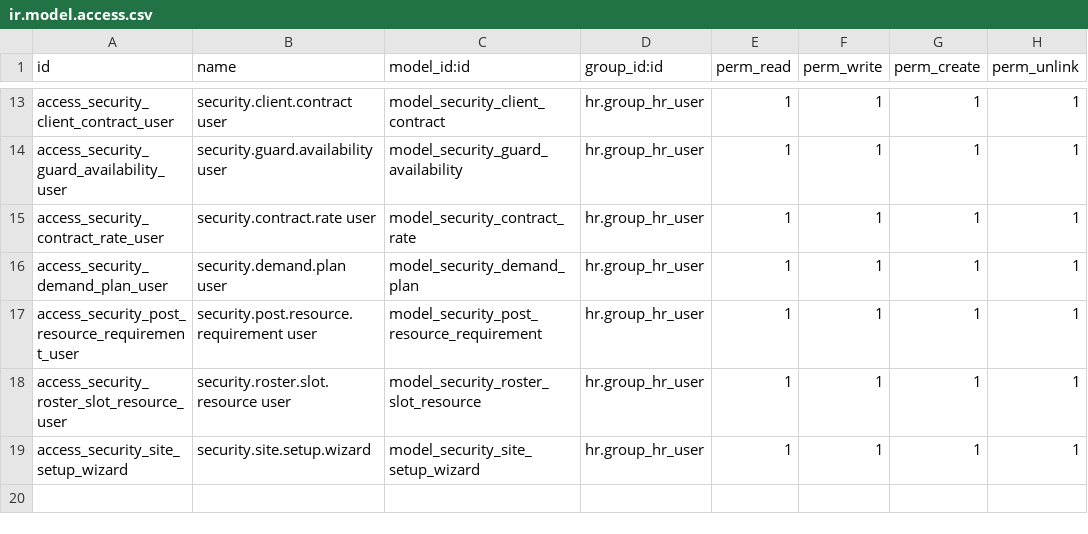
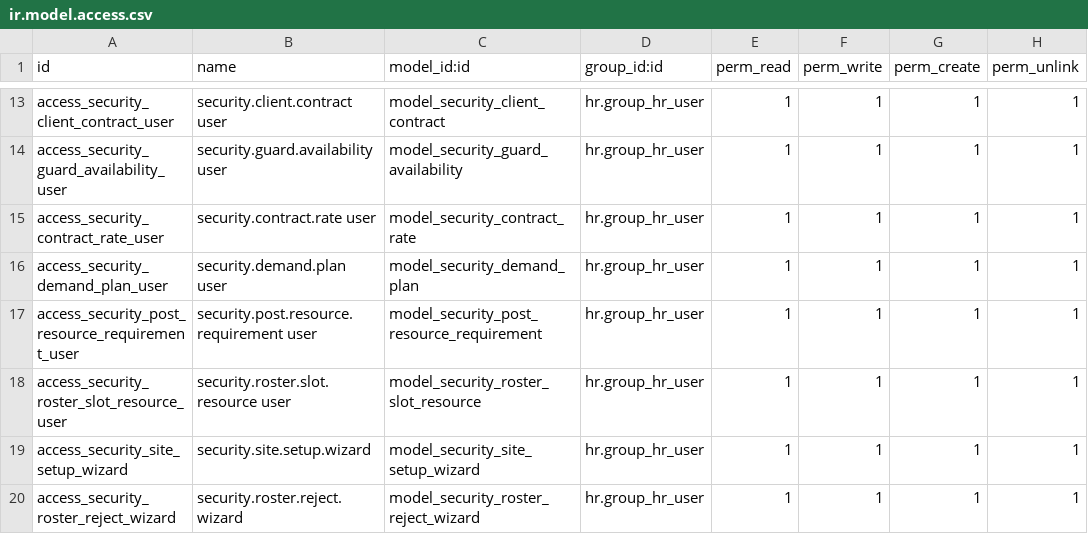
Before and after one commit to creativesites/DogFrce-Security-Services-Custom-Odoo-Modules, a CSV file: custom_addons/security_operations/security/ir.model.access.csv, drawn as a sheet; only a part is shown, gaps mark what is left out.

Commit message:
feat: Add cross-module reconciliation suite and latest operational updates

```diff
--- a/custom_addons/security_operations/security/ir.model.access.csv
+++ b/custom_addons/security_operations/security/ir.model.access.csv
@@ -19 +19,2 @@ access_security_roster_slot_resource_user,security.roster.slot.resource user,mod
 access_security_site_setup_wizard,security.site.setup.wizard,model_security_site_setup_wizard,hr.group_hr_user,1,1,1,1
+access_security_roster_reject_wizard,security.roster.reject.wizard,model_security_roster_reject_wizard,hr.group_hr_user,1,1,1,1
```
Also changed, not shown: 55 other files.
